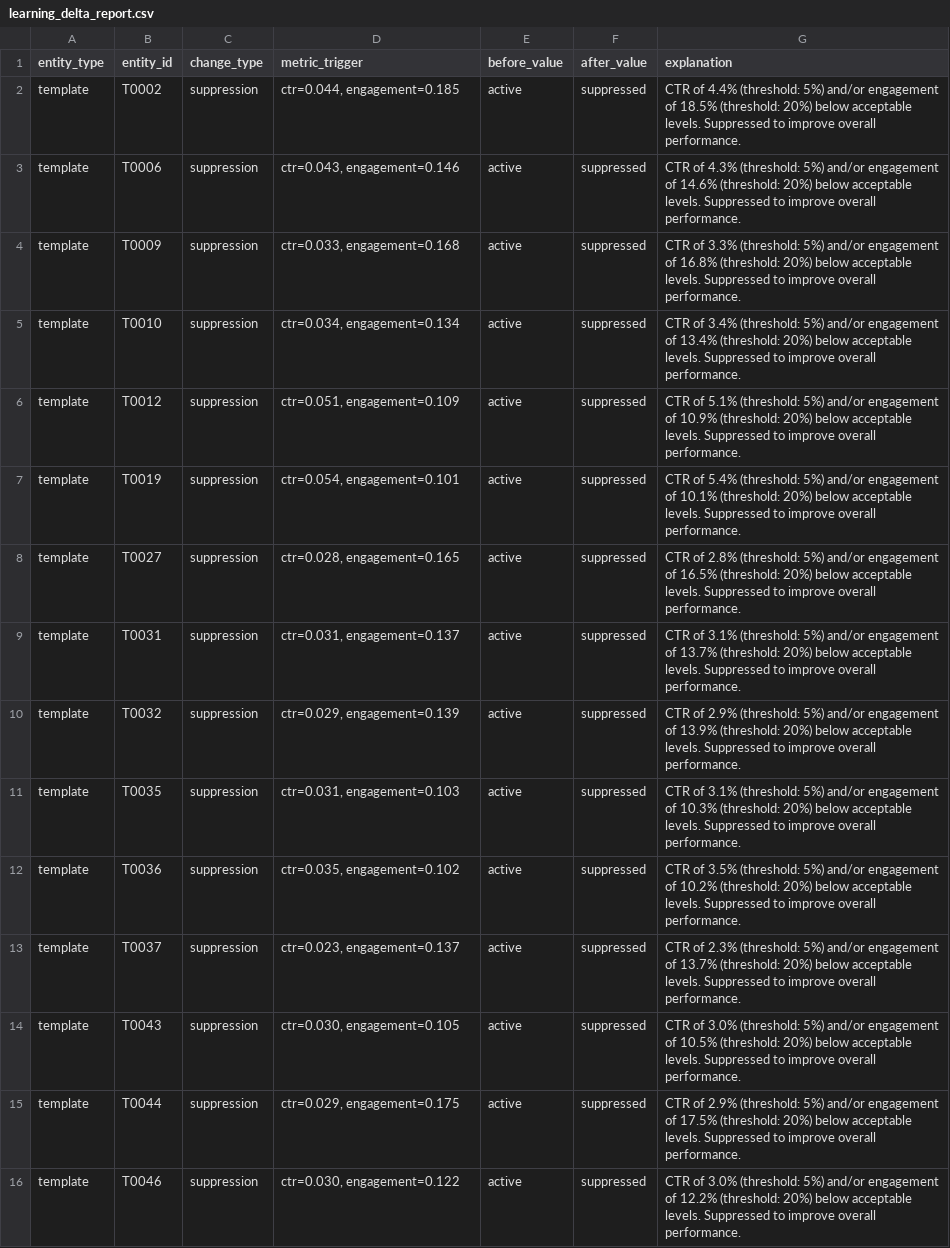
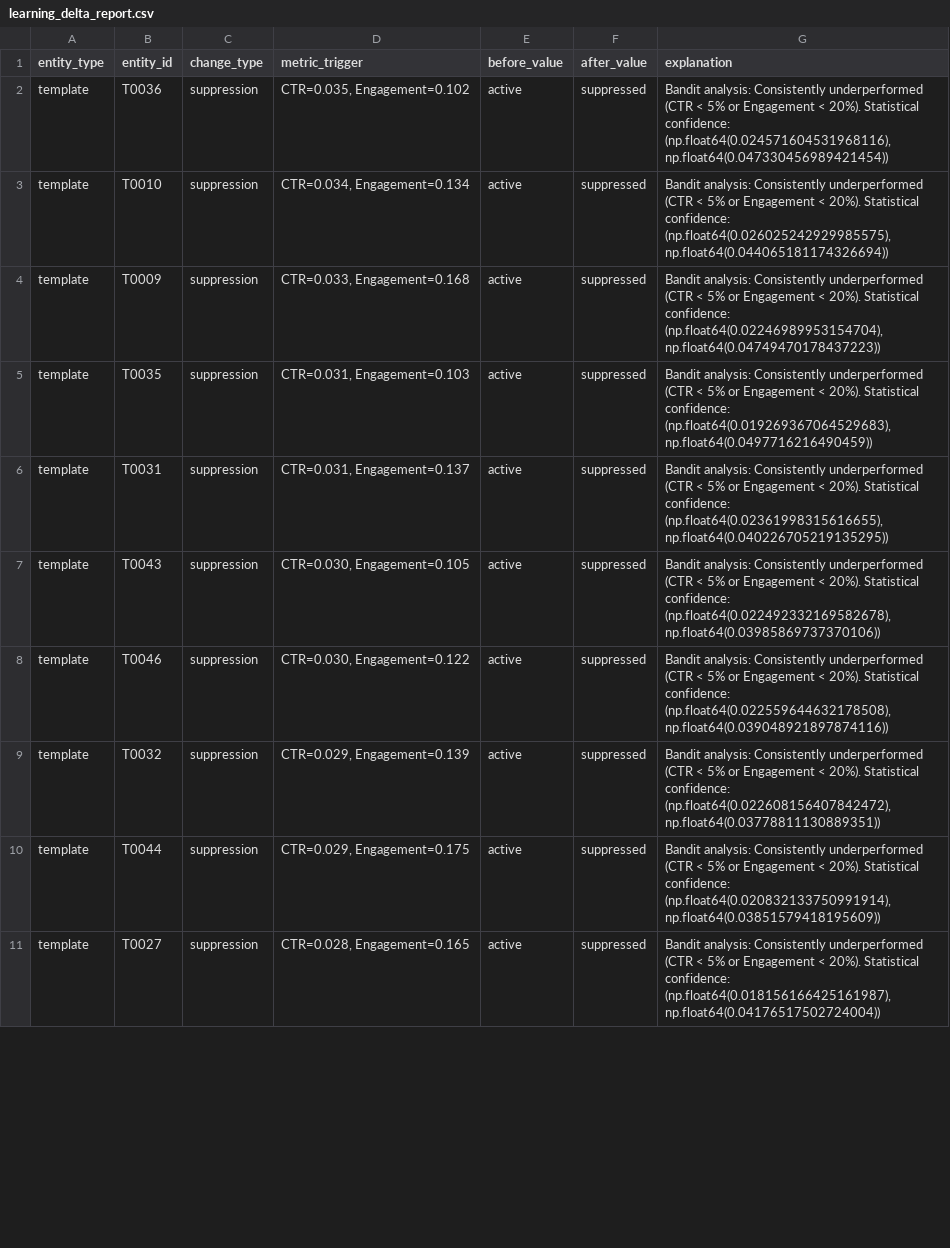
Before and after one commit to Ask-812/Aurora, a CSV file: data/output/learning_delta_report.csv, drawn as a sheet; only a part is shown; the diff covers the shown part only.

```diff
--- a/data/output/learning_delta_report.csv
+++ b/data/output/learning_delta_report.csv
@@ -1,16 +1,11 @@
 entity_type,entity_id,change_type,metric_trigger,before_value,after_value,explanation
-template,T0002,suppression,"ctr=0.044, engagement=0.185",active,suppressed,CTR of 4.4% (threshold: 5%) and/or engagement of 18.5% (threshold: 20%) below acceptable levels. Suppressed to improve overall performance.
-template,T0006,suppression,"ctr=0.043, engagement=0.146",active,suppressed,CTR of 4.3% (threshold: 5%) and/or engagement of 14.6% (threshold: 20%) below acceptable levels. Suppressed to improve overall performance.
-template,T0009,suppression,"ctr=0.033, engagement=0.168",active,suppressed,CTR of 3.3% (threshold: 5%) and/or engagement of 16.8% (threshold: 20%) below acceptable levels. Suppressed to improve overall performance.
-template,T0010,suppression,"ctr=0.034, engagement=0.134",active,suppressed,CTR of 3.4% (threshold: 5%) and/or engagement of 13.4% (threshold: 20%) below acceptable levels. Suppressed to improve overall performance.
-template,T0012,suppression,"ctr=0.051, engagement=0.109",active,suppressed,CTR of 5.1% (threshold: 5%) and/or engagement of 10.9% (threshold: 20%) below acceptable levels. Suppressed to improve overall performance.
-template,T0019,suppression,"ctr=0.054, engagement=0.101",active,suppressed,CTR of 5.4% (threshold: 5%) and/or engagement of 10.1% (threshold: 20%) below acceptable levels. Suppressed to improve overall performance.
-template,T0027,suppression,"ctr=0.028, engagement=0.165",active,suppressed,CTR of 2.8% (threshold: 5%) and/or engagement of 16.5% (threshold: 20%) below acceptable levels. Suppressed to improve overall performance.
-template,T0031,suppression,"ctr=0.031, engagement=0.137",active,suppressed,CTR of 3.1% (threshold: 5%) and/or engagement of 13.7% (threshold: 20%) below acceptable levels. Suppressed to improve overall performance.
-template,T0032,suppression,"ctr=0.029, engagement=0.139",active,suppressed,CTR of 2.9% (threshold: 5%) and/or engagement of 13.9% (threshold: 20%) below acceptable levels. Suppressed to improve overall performance.
-template,T0035,suppression,"ctr=0.031, engagement=0.103",active,suppressed,CTR of 3.1% (threshold: 5%) and/or engagement of 10.3% (threshold: 20%) below acceptable levels. Suppressed to improve overall performance.
-template,T0036,suppression,"ctr=0.035, engagement=0.102",active,suppressed,CTR of 3.5% (threshold: 5%) and/or engagement of 10.2% (threshold: 20%) below acceptable levels. Suppressed to improve overall performance.
-template,T0037,suppression,"ctr=0.023, engagement=0.137",active,suppressed,CTR of 2.3% (threshold: 5%) and/or engagement of 13.7% (threshold: 20%) below acceptable levels. Suppressed to improve overall performance.
-template,T0043,suppression,"ctr=0.030, engagement=0.105",active,suppressed,CTR of 3.0% (threshold: 5%) and/or engagement of 10.5% (threshold: 20%) below acceptable levels. Suppressed to improve overall performance.
-template,T0044,suppression,"ctr=0.029, engagement=0.175",active,suppressed,CTR of 2.9% (threshold: 5%) and/or engagement of 17.5% (threshold: 20%) below acceptable levels. Suppressed to improve overall performance.
-template,T0046,suppression,"ctr=0.030, engagement=0.122",active,suppressed,CTR of 3.0% (threshold: 5%) and/or engagement of 12.2% (threshold: 20%) below acceptable levels. Suppressed to improve overall performance.
+template,T0036,suppression,"CTR=0.035, Engagement=0.102",active,suppressed,"Bandit analysis: Consistently underperformed (CTR < 5% or Engagement < 20%). Statistical confidence: (np.float64(0.024571604531968116), np.float64(0.047330456989421454))"
+template,T0010,suppression,"CTR=0.034, Engagement=0.134",active,suppressed,"Bandit analysis: Consistently underperformed (CTR < 5% or Engagement < 20%). Statistical confidence: (np.float64(0.026025242929985575), np.float64(0.044065181174326694))"
+template,T0009,suppression,"CTR=0.033, Engagement=0.168",active,suppressed,"Bandit analysis: Consistently underperformed (CTR < 5% or Engagement < 20%). Statistical confidence: (np.float64(0.02246989953154704), np.float64(0.04749470178437223))"
+template,T0035,suppression,"CTR=0.031, Engagement=0.103",active,suppressed,"Bandit analysis: Consistently underperformed (CTR < 5% or Engagement < 20%). Statistical confidence: (np.float64(0.019269367064529683), np.float64(0.0497716216490459))"
+template,T0031,suppression,"CTR=0.031, Engagement=0.137",active,suppressed,"Bandit analysis: Consistently underperformed (CTR < 5% or Engagement < 20%). Statistical confidence: (np.float64(0.02361998315616655), np.float64(0.040226705219135295))"
+template,T0043,suppression,"CTR=0.030, Engagement=0.105",active,suppressed,"Bandit analysis: Consistently underperformed (CTR < 5% or Engagement < 20%). Statistical confidence: (np.float64(0.022492332169582678), np.float64(0.03985869737370106))"
+template,T0046,suppression,"CTR=0.030, Engagement=0.122",active,suppressed,"Bandit analysis: Consistently underperformed (CTR < 5% or Engagement < 20%). Statistical confidence: (np.float64(0.022559644632178508), np.float64(0.039048921897874116))"
+template,T0032,suppression,"CTR=0.029, Engagement=0.139",active,suppressed,"Bandit analysis: Consistently underperformed (CTR < 5% or Engagement < 20%). Statistical confidence: (np.float64(0.022608156407842472), np.float64(0.03778811130889351))"
+template,T0044,suppression,"CTR=0.029, Engagement=0.175",active,suppressed,"Bandit analysis: Consistently underperformed (CTR < 5% or Engagement < 20%). Statistical confidence: (np.float64(0.020832133750991914), np.float64(0.03851579418195609))"
+template,T0027,suppression,"CTR=0.028, Engagement=0.165",active,suppressed,"Bandit analysis: Consistently underperformed (CTR < 5% or Engagement < 20%). Statistical confidence: (np.float64(0.018156166425161987), np.float64(0.04176517502724004))"
```
Also changed, not shown: 1 added row, 12 removed rows and 14 edited cells elsewhere in this file, data/output/communication_themes.csv, data/output/segment_goals.csv, 45 other files.
